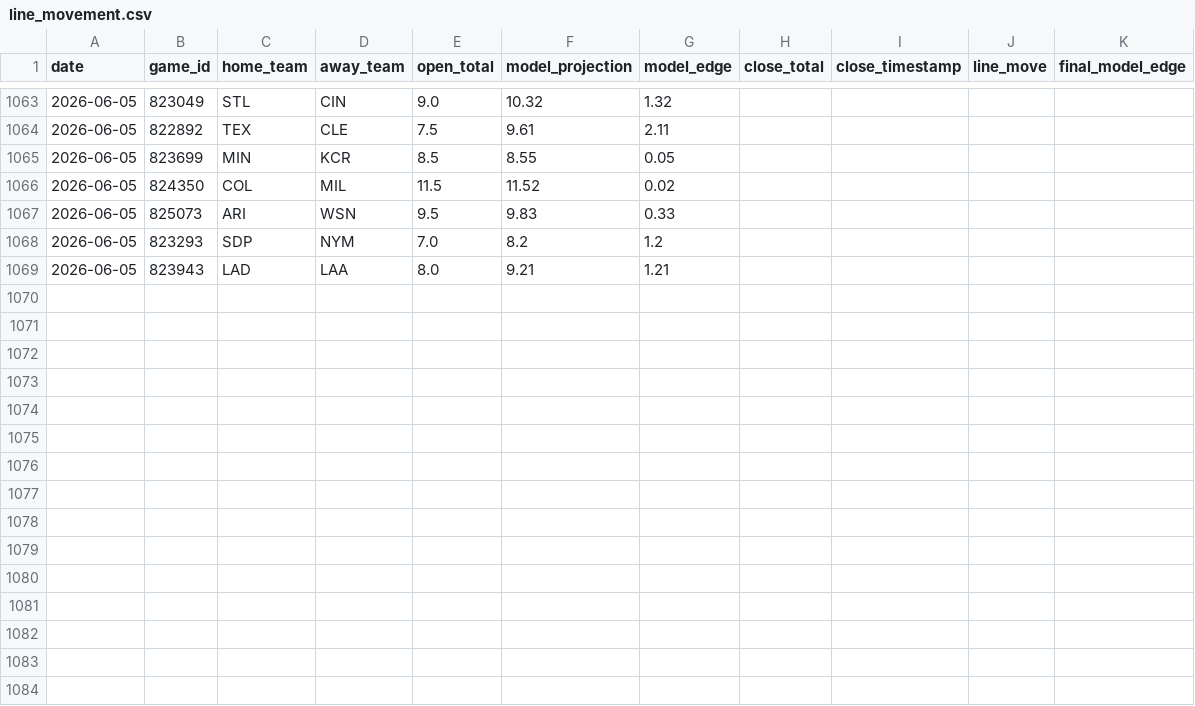
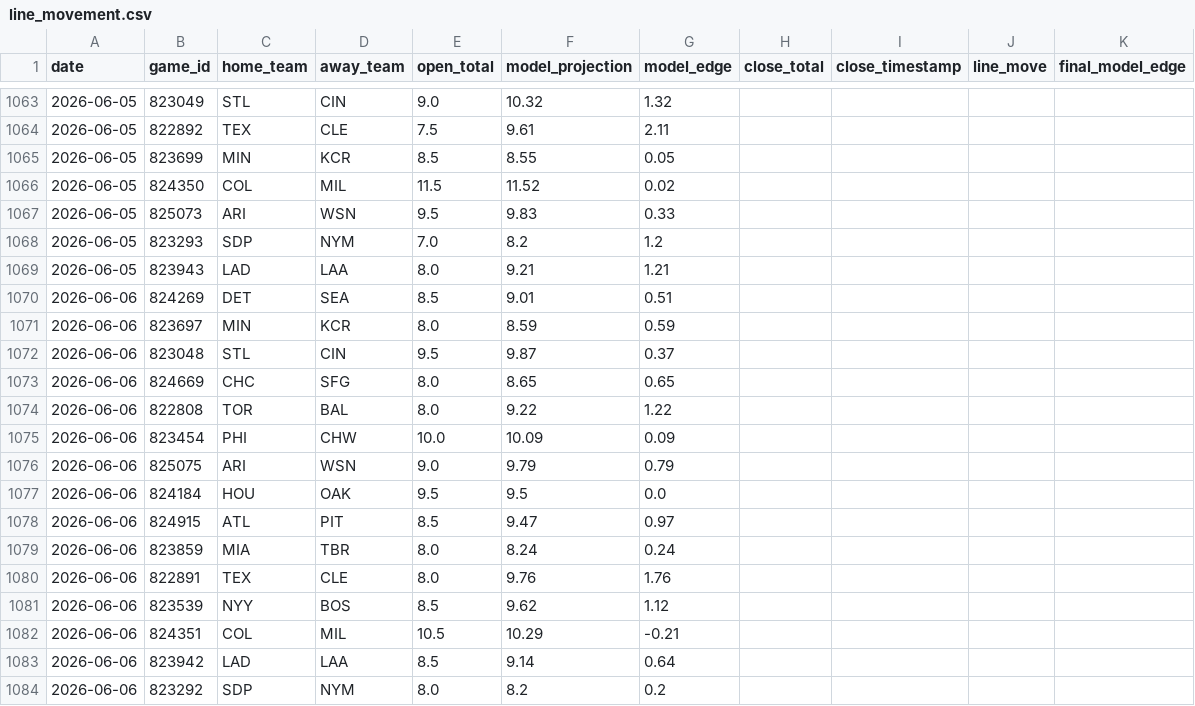
Before and after one commit to jwallace115/mlb-model, a CSV file: data/line_movement.csv, drawn as a sheet; only a part is shown, gaps mark what is left out; the diff names each change by its address in the sheet, - before the commit and + after, or states it on an @@ line.

```diff
--- a/data/line_movement.csv
+++ b/data/line_movement.csv
+row 1070: 2026-06-06 | 824269 | DET | SEA | 8.5 | 9.01 | 0.51
+row 1071: 2026-06-06 | 823697 | MIN | KCR | 8.0 | 8.59 | 0.59
+row 1072: 2026-06-06 | 823048 | STL | CIN | 9.5 | 9.87 | 0.37
+row 1073: 2026-06-06 | 824669 | CHC | SFG | 8.0 | 8.65 | 0.65
+row 1074: 2026-06-06 | 822808 | TOR | BAL | 8.0 | 9.22 | 1.22
+row 1075: 2026-06-06 | 823454 | PHI | CHW | 10.0 | 10.09 | 0.09
+row 1076: 2026-06-06 | 825075 | ARI | WSN | 9.0 | 9.79 | 0.79
+row 1077: 2026-06-06 | 824184 | HOU | OAK | 9.5 | 9.5 | 0.0
+row 1078: 2026-06-06 | 824915 | ATL | PIT | 8.5 | 9.47 | 0.97
+row 1079: 2026-06-06 | 823859 | MIA | TBR | 8.0 | 8.24 | 0.24
+row 1080: 2026-06-06 | 822891 | TEX | CLE | 8.0 | 9.76 | 1.76
+row 1081: 2026-06-06 | 823539 | NYY | BOS | 8.5 | 9.62 | 1.12
+row 1082: 2026-06-06 | 824351 | COL | MIL | 10.5 | 10.29 | -0.21
+row 1083: 2026-06-06 | 823942 | LAD | LAA | 8.5 | 9.14 | 0.64
+row 1084: 2026-06-06 | 823292 | SDP | NYM | 8.0 | 8.2 | 0.2
```
Also changed, not shown: 15 other files.
